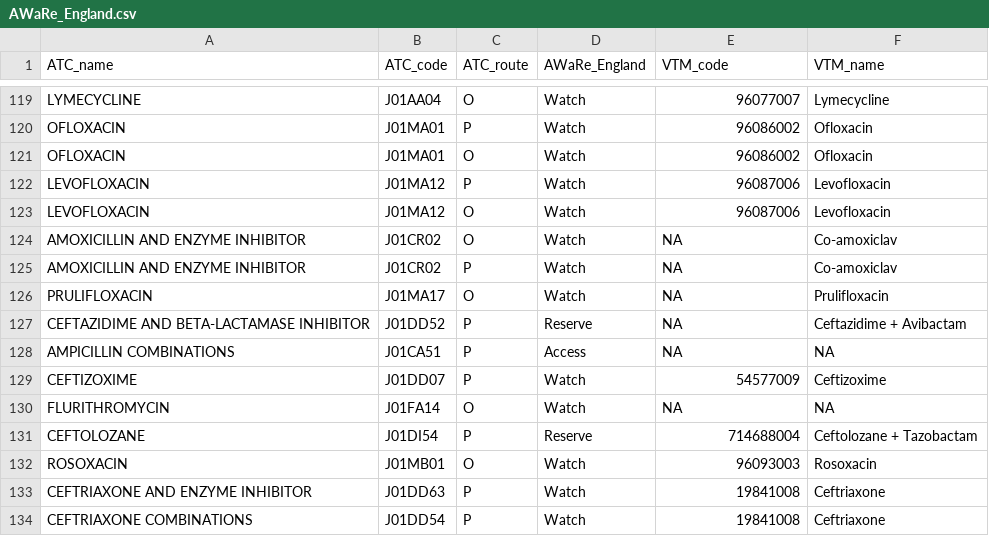
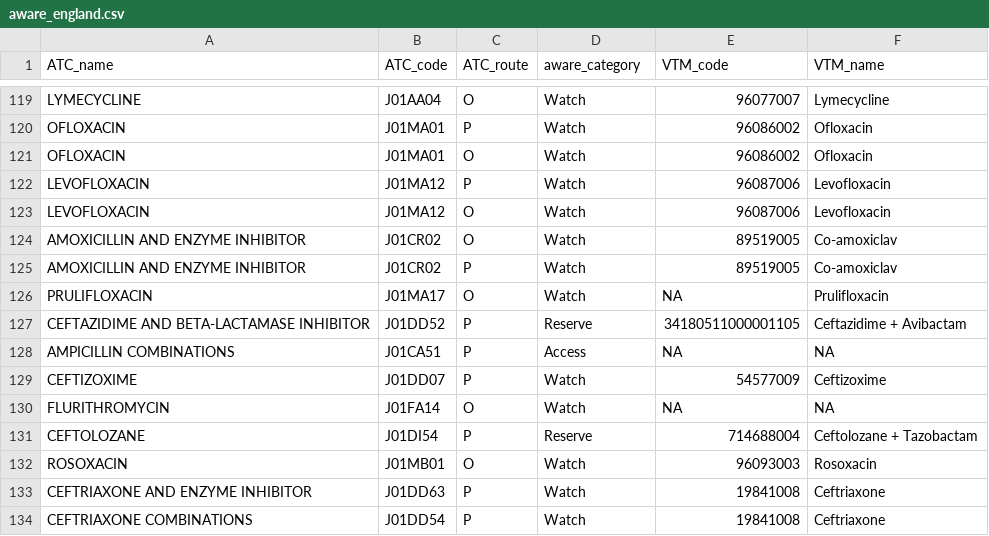
Before and after one commit to ramses-antibiotics/ramses-package, a CSV file: data-raw/aware_england.csv (was data-raw/AWaRe_England.csv), drawn as a sheet; only a part is shown, gaps mark what is left out; the diff names each change by its address in the sheet, - before the commit and + after, or states it on an @@ line.

Commit message:
refreshed reference_aware

```diff
--- a/data-raw/AWaRe_England.csv
+++ b/data-raw/aware_england.csv
-D1: AWaRe_England
+D1: aware_category
-E124:E125 (VTM_code): NA
+E124:E125 (VTM_code): 89519005
-E127 (VTM_code): NA
+E127 (VTM_code): 34180511000001105
```
Also changed, not shown: 8 other files.
